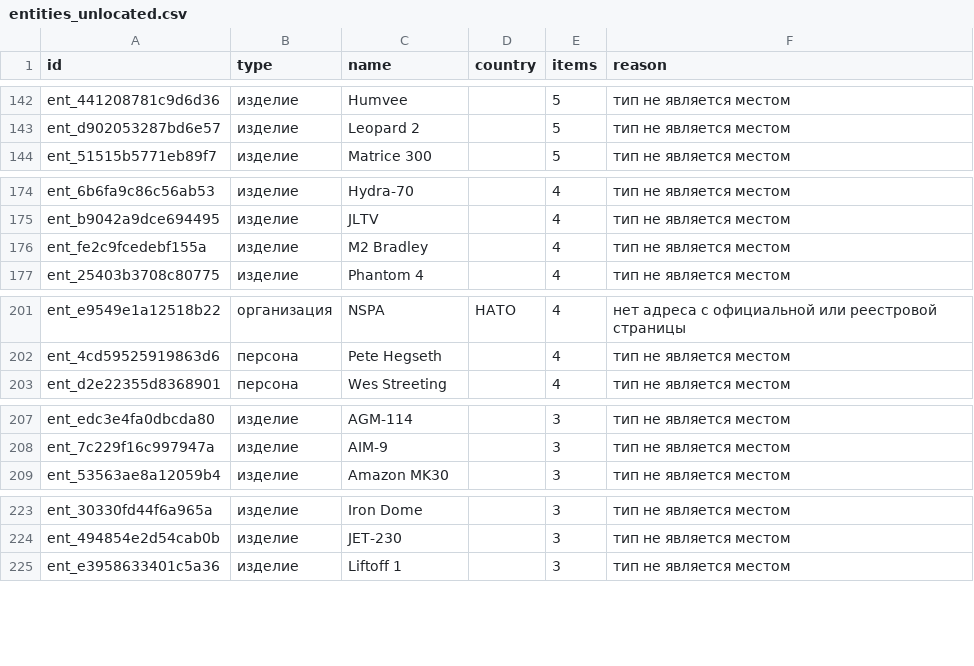
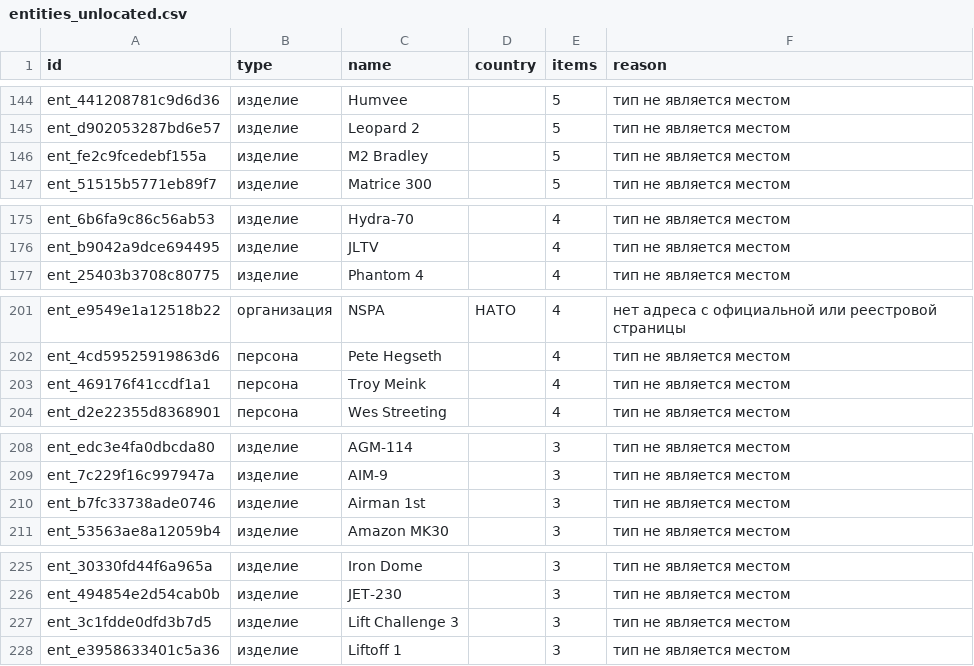
Before and after one commit to SKB-BY/cbr-news-materials, a CSV file: news-map/entities_unlocated.csv, drawn as a sheet; only a part is shown, gaps mark what is left out; removed rows and columns are numbered as before the commit, all else as after; the diff covers the shown part only; the diff names each change by its address in the sheet, - before the commit and + after, or states it on an @@ line.

```diff
--- a/news-map/entities_unlocated.csv
+++ b/news-map/entities_unlocated.csv
+row 146: ent_fe2c9fcedebf155a | изделие | M2 Bradley |  | 5 | тип не является местом
-row 176: ent_fe2c9fcedebf155a | изделие | M2 Bradley |  | 4 | тип не является местом
+row 203: ent_469176f41ccdf1a1 | персона | Troy Meink |  | 4 | тип не является местом
+row 210: ent_b7fc33738ade0746 | изделие | Airman 1st |  | 3 | тип не является местом
+row 227: ent_3c1fdde0dfd3b7d5 | изделие | Lift Challenge 3 |  | 3 | тип не является местом
```
Also changed, not shown: 19 added rows, 10 removed rows and 5 edited cells elsewhere in this file, 17 other files.
